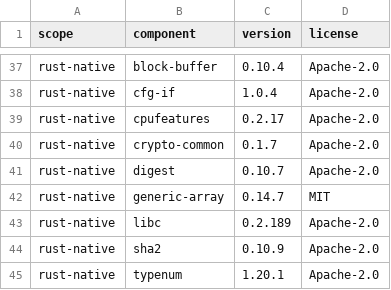
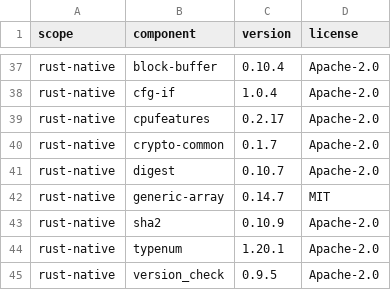
Before and after one commit to CertifiedBadIdeas/Compukters, a TSV file: licenses/distribution-components.tsv, drawn as a sheet; only a part is shown, gaps mark what is left out; the shorter side is filled out with more unchanged rows; the diff names each change by its address in the sheet, - before the commit and + after, or states it on an @@ line.

```diff
--- a/licenses/distribution-components.tsv
+++ b/licenses/distribution-components.tsv
-row 43: rust-native | libc | 0.2.189 | Apache-2.0
```
Also changed, not shown: 15 other files.
